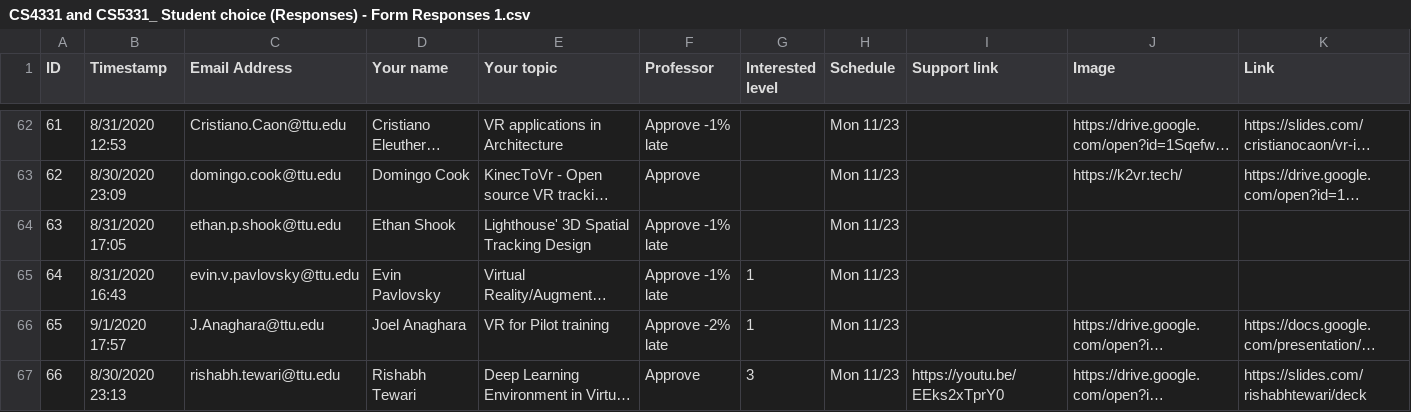
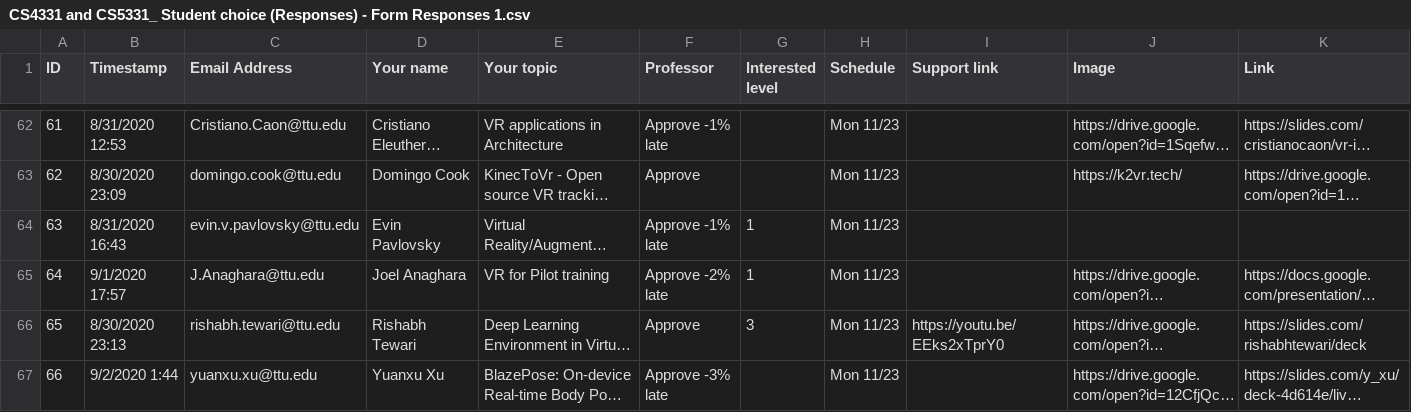
Before and after one commit to iDataVisualizationLab/CS5331-VirtualReality-Fall2020, a CSV file: StudentChoices/CS4331 and CS5331_ Student choice (Responses) - Form Responses 1.csv, drawn as a sheet; only a part is shown, gaps mark what is left out; the shorter side is filled out with more unchanged rows; long unchanged cells end in …; removed rows and columns are numbered as before the commit, all else as after; rows hold the shown columns only; the diff names each change by its address in the sheet, - before the commit and + after, or states it on an @@ line.

Commit message:
update student

```diff
--- a/StudentChoices/CS4331 and CS5331_ Student choice (Responses) - Form Responses 1.csv
+++ b/StudentChoices/CS4331 and CS5331_ Student choice (Responses) - Form Responses 1.csv
-row 64: 63 | 8/31/2020 17:05 | ethan.p.shook@ttu.edu | Ethan Shook | Lighthouse' 3D Spatial Tracking Design | Approve -1% late |  | Mon 11/23
@@ column A (ID) renumbered from row 64 down @@
```
Also changed, not shown: grade/data/Students.csv, grade/data/participation.csv.
